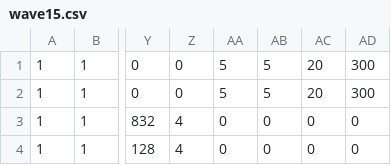
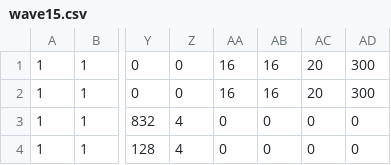
Before and after one commit to sanoyuya/TD1_3, a CSV file: WAVE_ENEMY_DATA/wave15.csv, drawn as a sheet; only a part is shown, gaps mark what is left out; the diff names each change by its address in the sheet, - before the commit and + after, or states it on an @@ line.

```diff
--- a/WAVE_ENEMY_DATA/wave15.csv
+++ b/WAVE_ENEMY_DATA/wave15.csv
-AA1:AA2: 5
+AA1:AA2: 16
-AB1:AB2: 5
+AB1:AB2: 16
```
Also changed, not shown: WAVE_ENEMY_DATA/wave10.csv, WAVE_ENEMY_DATA/wave20.csv, 12 other files.
